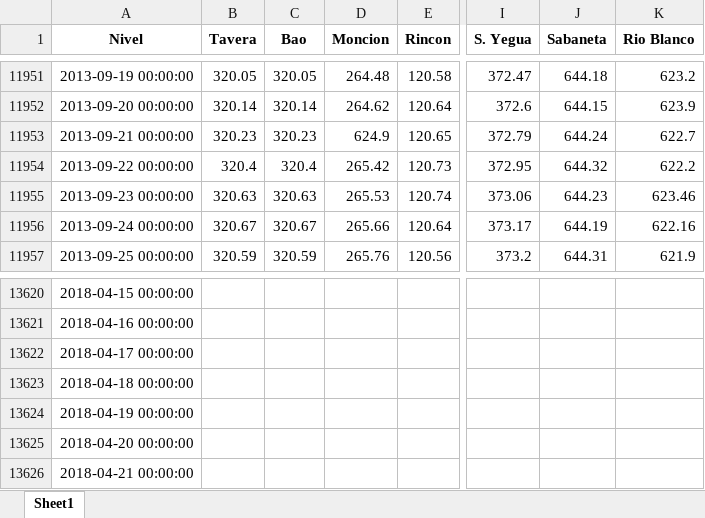
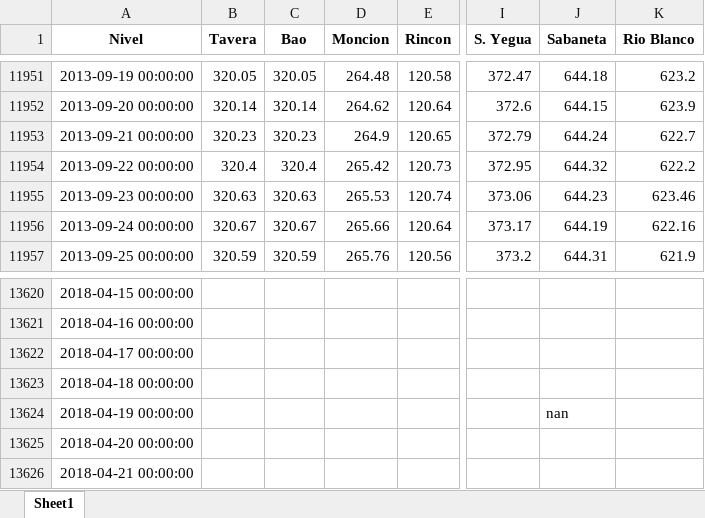
Before and after one commit to c-krew/tethysapp-reservoir_management, an Excel workbook: tethysapp/reservoir_management/workspaces/app_workspace/DamLevel_DR_BYU 2018.xlsx, sheet Sheet1, drawn as a sheet; only a part is shown, gaps mark what is left out; values as stored, in another font and other column widths than the file's, no borders; the diff names each change by its address in the sheet, - before the commit and + after, or states it on an @@ line.

```diff
--- a/tethysapp/reservoir_management/workspaces/app_workspace/DamLevel_DR_BYU 2018.xlsx (sheet Sheet1)
+++ b/tethysapp/reservoir_management/workspaces/app_workspace/DamLevel_DR_BYU 2018.xlsx (sheet Sheet1)
-D11953 (Moncion): 624.9
+D11953 (Moncion): 264.9
-J13624 (Sabaneta): (empty)
+J13624 (Sabaneta): nan
```
Also changed, not shown: 15 other files.
